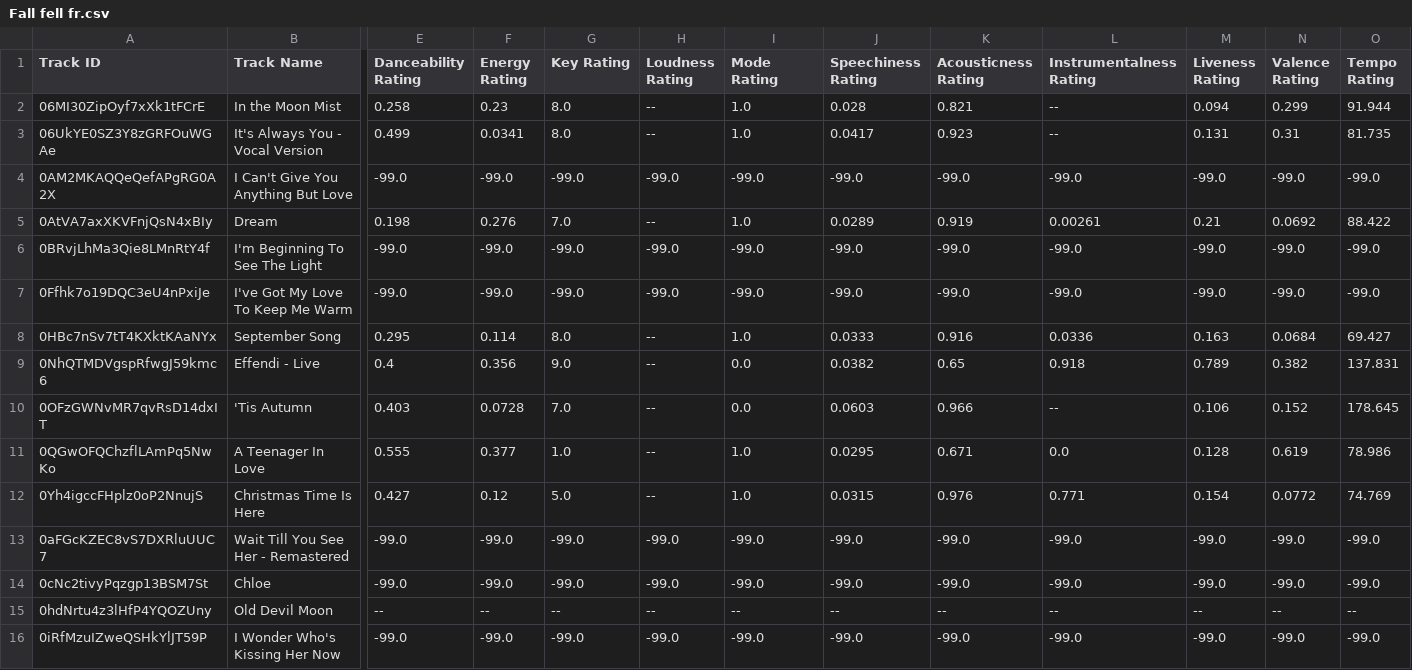
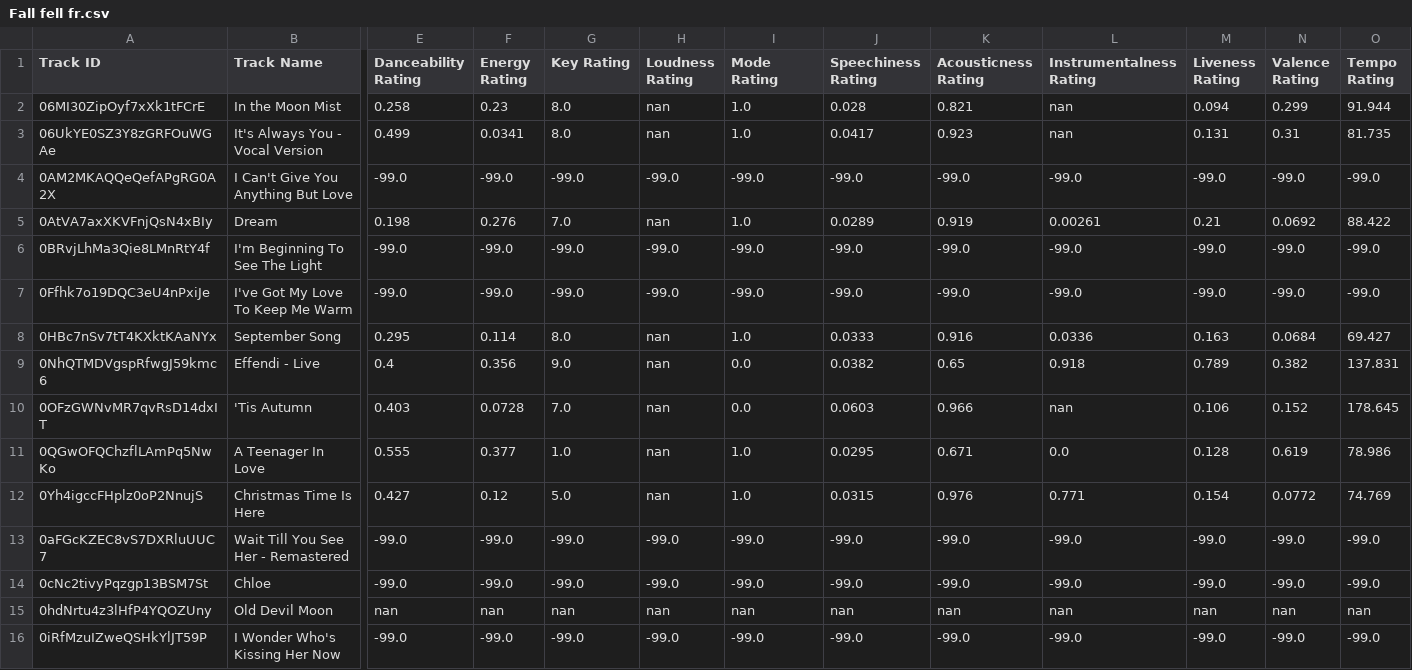
Before and after one commit to seamusmcn/seamusmcn.github.io, a CSV file: S_playlists/Fall fell fr.csv, drawn as a sheet; only a part is shown, gaps mark what is left out; the diff covers the shown part only; the diff names each change by its address in the sheet, - before the commit and + after, or states it on an @@ line.

```diff
--- a/S_playlists/Fall fell fr.csv
+++ b/S_playlists/Fall fell fr.csv
-H2:H3 (Loudness Rating): --
+H2:H3 (Loudness Rating): nan
-L2:L3 (Instrumentalness Rating): --
+L2:L3 (Instrumentalness Rating): nan
-H5 (Loudness Rating): --
+H5 (Loudness Rating): nan
-H8:H12 (Loudness Rating): --
+H8:H12 (Loudness Rating): nan
-L10 (Instrumentalness Rating): --
+L10 (Instrumentalness Rating): nan
-E15 (Danceability Rating): --
+E15 (Danceability Rating): nan
-F15 (Energy Rating): --
+F15 (Energy Rating): nan
-G15 (Key Rating): --
+G15 (Key Rating): nan
-H15 (Loudness Rating): --
+H15 (Loudness Rating): nan
-I15 (Mode Rating): --
+I15 (Mode Rating): nan
-J15 (Speechiness Rating): --
+J15 (Speechiness Rating): nan
-K15 (Acousticness Rating): --
+K15 (Acousticness Rating): nan
-L15 (Instrumentalness Rating): --
+L15 (Instrumentalness Rating): nan
-M15 (Liveness Rating): --
+M15 (Liveness Rating): nan
-N15 (Valence Rating): --
+N15 (Valence Rating): nan
-O15 (Tempo Rating): --
+O15 (Tempo Rating): nan
```
Also changed, not shown: 122 edited cells elsewhere in this file, S_playlists/Bop.csv, S_playlists/Raise jesus!!!!!.csv, 3 other files.
